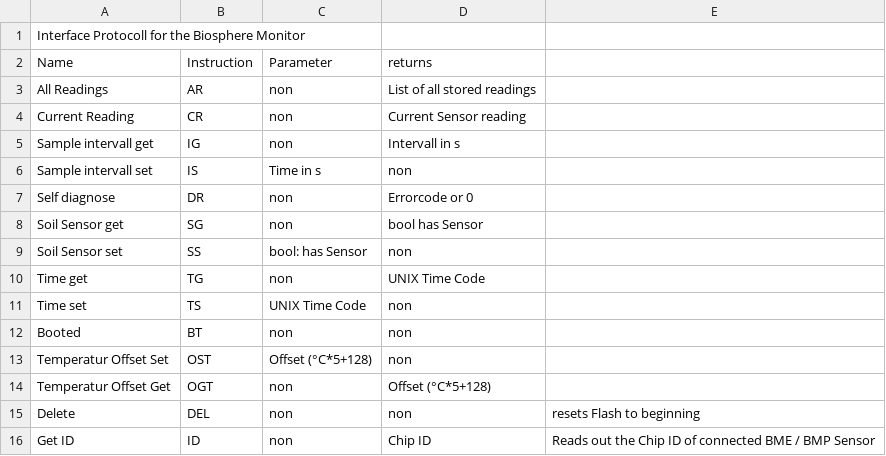
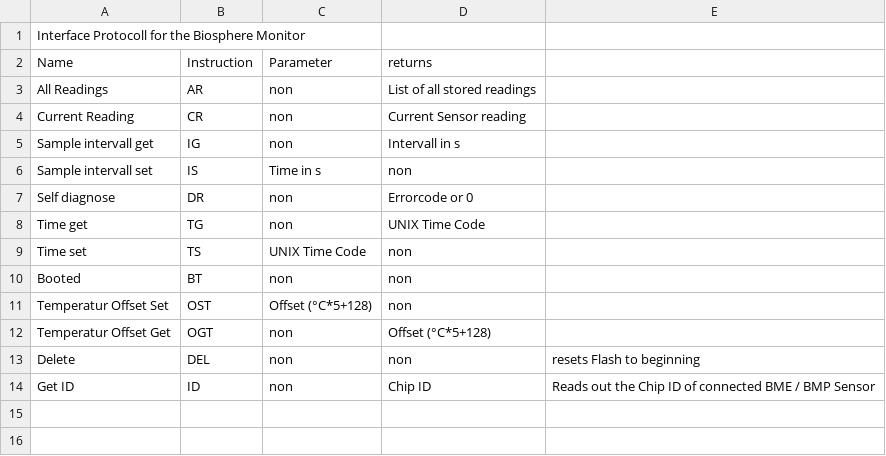
Before and after one commit to TjarkG/biosphere-monitor, a CSV file: InterfaceStandard.csv, drawn as a sheet.

Commit message:
removed manual setting of soil sensor state

```diff
--- a/InterfaceStandard.csv
+++ b/InterfaceStandard.csv
@@ -7,4 +7,2 @@ Sample intervall set,IS,Time in s,non
 Self diagnose,DR,non,Errorcode or 0
-Soil Sensor get,SG,non,bool has Sensor
-Soil Sensor set,SS,bool: has Sensor,non
 Time get,TG,non,UNIX Time Code
```
Also changed, not shown: 4 other files.
